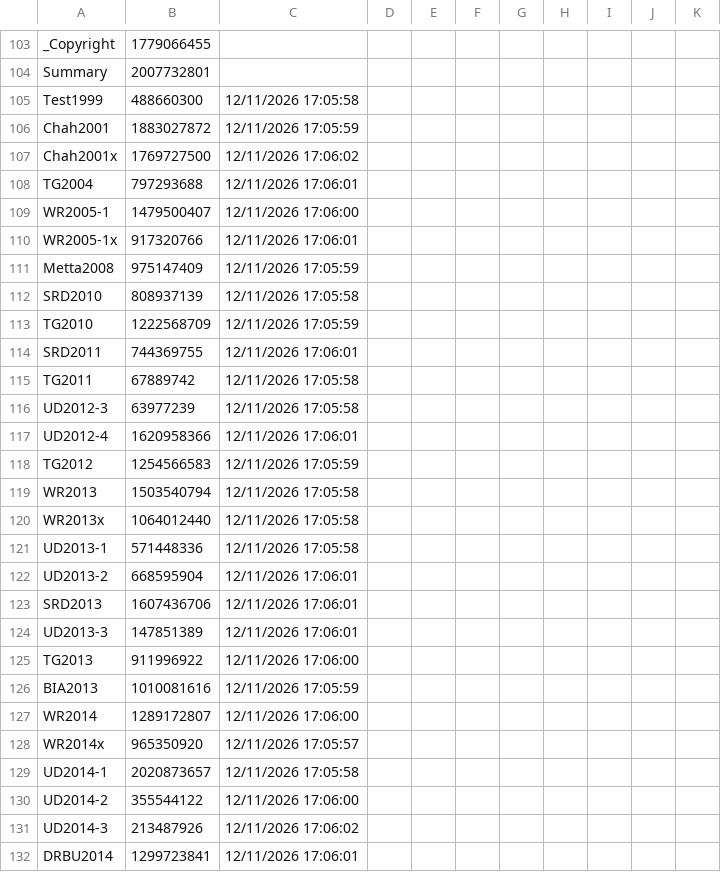
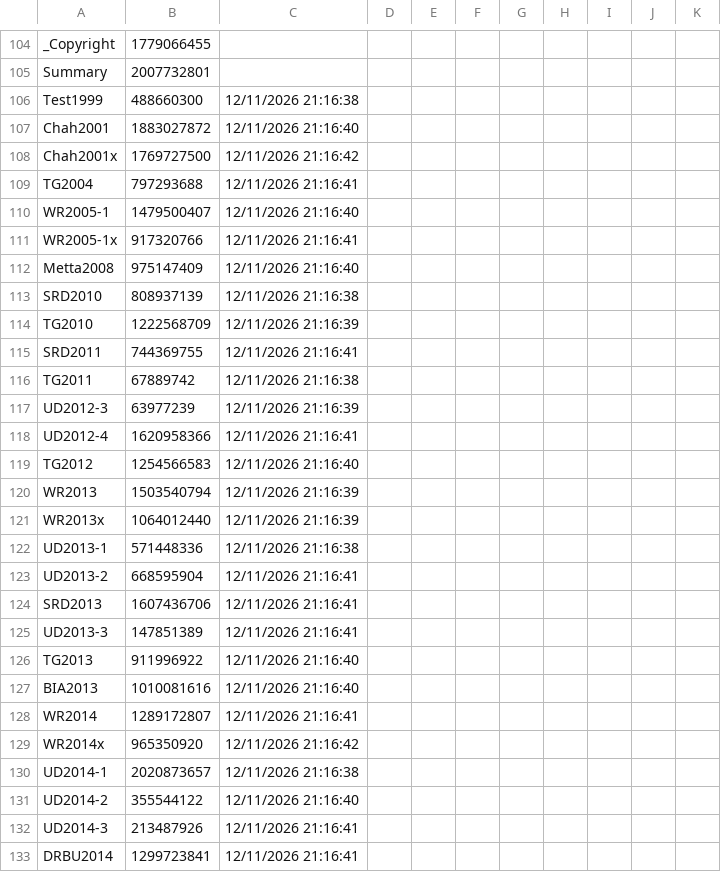
Before and after one commit to Kaccana-Bhikkhu/qs-archive, a CSV file: csv/Summary.csv, drawn as a sheet; only a part is shown, gaps mark what is left out; the diff covers the shown part only.

```diff
--- a/csv/Summary.csv
+++ b/csv/Summary.csv
@@ -104,29 +105,29 @@ _Copyright,1779066455,,,,,,,,,
 Summary,2007732801,,,,,,,,,
-Test1999,488660300,12/11/2026 17:05:58,,,,,,,,
-Chah2001,1883027872,12/11/2026 17:05:59,,,,,,,,
-Chah2001x,1769727500,12/11/2026 17:06:02,,,,,,,,
-TG2004,797293688,12/11/2026 17:06:01,,,,,,,,
-WR2005-1,1479500407,12/11/2026 17:06:00,,,,,,,,
-WR2005-1x,917320766,12/11/2026 17:06:01,,,,,,,,
-Metta2008,975147409,12/11/2026 17:05:59,,,,,,,,
-SRD2010,808937139,12/11/2026 17:05:58,,,,,,,,
-TG2010,1222568709,12/11/2026 17:05:59,,,,,,,,
-SRD2011,744369755,12/11/2026 17:06:01,,,,,,,,
-TG2011,67889742,12/11/2026 17:05:58,,,,,,,,
-UD2012-3,63977239,12/11/2026 17:05:58,,,,,,,,
-UD2012-4,1620958366,12/11/2026 17:06:01,,,,,,,,
-TG2012,1254566583,12/11/2026 17:05:59,,,,,,,,
-WR2013,1503540794,12/11/2026 17:05:58,,,,,,,,
-WR2013x,1064012440,12/11/2026 17:05:58,,,,,,,,
-UD2013-1,571448336,12/11/2026 17:05:58,,,,,,,,
-UD2013-2,668595904,12/11/2026 17:06:01,,,,,,,,
-SRD2013,1607436706,12/11/2026 17:06:01,,,,,,,,
-UD2013-3,147851389,12/11/2026 17:06:01,,,,,,,,
-TG2013,911996922,12/11/2026 17:06:00,,,,,,,,
-BIA2013,1010081616,12/11/2026 17:05:59,,,,,,,,
-WR2014,1289172807,12/11/2026 17:06:00,,,,,,,,
-WR2014x,965350920,12/11/2026 17:05:57,,,,,,,,
-UD2014-1,2020873657,12/11/2026 17:05:58,,,,,,,,
-UD2014-2,355544122,12/11/2026 17:06:00,,,,,,,,
-UD2014-3,213487926,12/11/2026 17:06:02,,,,,,,,
-DRBU2014,1299723841,12/11/2026 17:06:01,,,,,,,,
+Test1999,488660300,12/11/2026 21:16:38,,,,,,,,
+Chah2001,1883027872,12/11/2026 21:16:40,,,,,,,,
+Chah2001x,1769727500,12/11/2026 21:16:42,,,,,,,,
+TG2004,797293688,12/11/2026 21:16:41,,,,,,,,
+WR2005-1,1479500407,12/11/2026 21:16:40,,,,,,,,
+WR2005-1x,917320766,12/11/2026 21:16:41,,,,,,,,
+Metta2008,975147409,12/11/2026 21:16:40,,,,,,,,
+SRD2010,808937139,12/11/2026 21:16:38,,,,,,,,
+TG2010,1222568709,12/11/2026 21:16:39,,,,,,,,
+SRD2011,744369755,12/11/2026 21:16:41,,,,,,,,
+TG2011,67889742,12/11/2026 21:16:38,,,,,,,,
+UD2012-3,63977239,12/11/2026 21:16:39,,,,,,,,
+UD2012-4,1620958366,12/11/2026 21:16:41,,,,,,,,
+TG2012,1254566583,12/11/2026 21:16:40,,,,,,,,
+WR2013,1503540794,12/11/2026 21:16:39,,,,,,,,
+WR2013x,1064012440,12/11/2026 21:16:39,,,,,,,,
+UD2013-1,571448336,12/11/2026 21:16:38,,,,,,,,
+UD2013-2,668595904,12/11/2026 21:16:41,,,,,,,,
+SRD2013,1607436706,12/11/2026 21:16:41,,,,,,,,
+UD2013-3,147851389,12/11/2026 21:16:41,,,,,,,,
+TG2013,911996922,12/11/2026 21:16:40,,,,,,,,
+BIA2013,1010081616,12/11/2026 21:16:40,,,,,,,,
+WR2014,1289172807,12/11/2026 21:16:41,,,,,,,,
+WR2014x,965350920,12/11/2026 21:16:42,,,,,,,,
+UD2014-1,2020873657,12/11/2026 21:16:38,,,,,,,,
+UD2014-2,355544122,12/11/2026 21:16:40,,,,,,,,
+UD2014-3,213487926,12/11/2026 21:16:41,,,,,,,,
+DRBU2014,1299723841,12/11/2026 21:16:41,,,,,,,,
```
Also changed, not shown: 3 added rows, 1 removed row and 93 edited cells elsewhere in this file, csv/Venue.csv, csv/WR2014x.csv, 29 other files.
